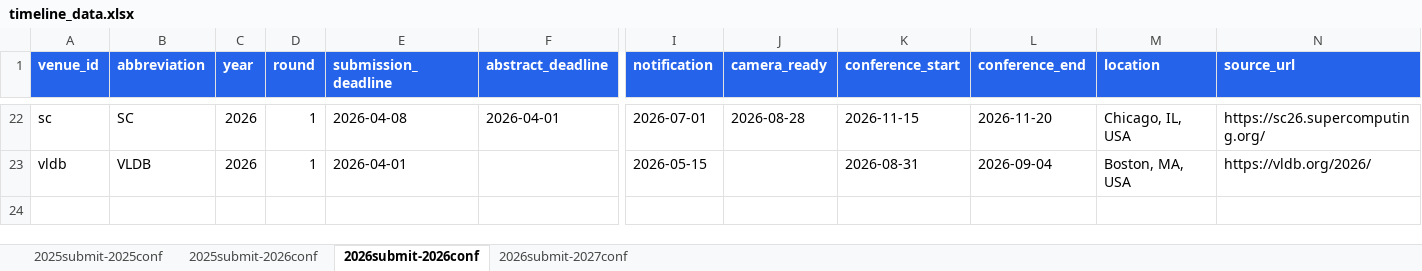
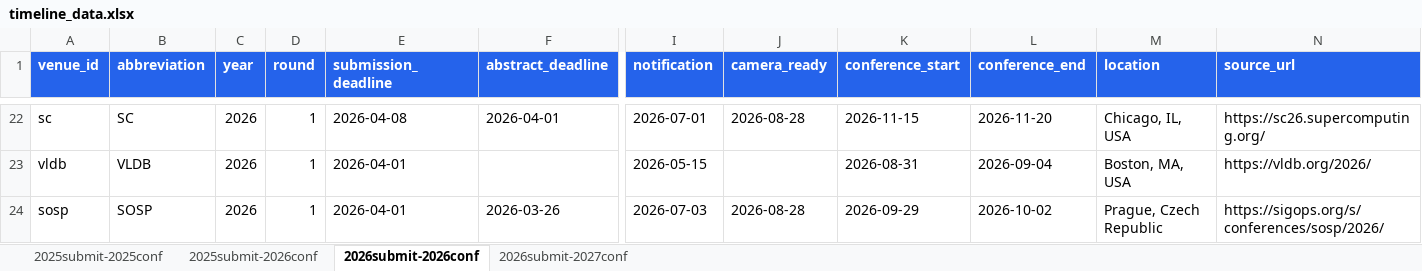
Before and after one commit to wang2000star/ccfddl, an Excel workbook: timeline_data.xlsx, sheet 2026submit-2026conf, drawn as a sheet; only a part is shown, gaps mark what is left out; values as stored, in another font and other column widths than the file's, no borders; rows hold the shown columns only; the diff names each change by its address in the sheet, - before the commit and + after, or states it on an @@ line.

Commit message:
Add SOSP 2026 from official source

```diff
--- a/timeline_data.xlsx (sheet 2026submit-2026conf)
+++ b/timeline_data.xlsx (sheet 2026submit-2026conf)
+row 24: sosp | SOSP | 2026 | 1 | 2026-04-01 | 2026-03-26 | 2026-07-03 | 2026-08-28 | 2026-09-29 | 2026-10-02 | Prague, Czech Republic | https://sigops.org/s/conferences/sosp/2026/
```
Also changed, not shown: 3 other files.
